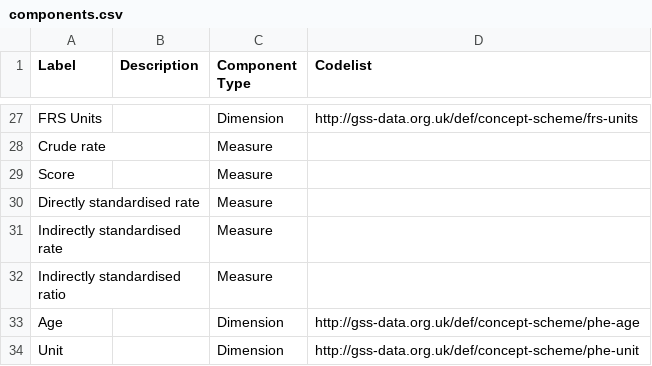
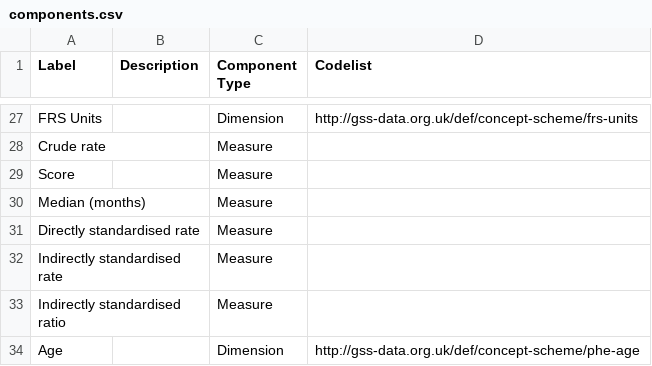
Before and after one commit to GSS-Cogs/family-disability, a CSV file: reference/components.csv, drawn as a sheet; only a part is shown, gaps mark what is left out; the shorter side is filled out with more unchanged rows.

```diff
--- a/reference/components.csv
+++ b/reference/components.csv
@@ -29,2 +29,3 @@ Crude rate,,Measure,
 Score,,Measure,
+Median (months),,Measure,
 Directly standardised rate,,Measure,
```
Also changed, not shown: reference/columns.csv.
